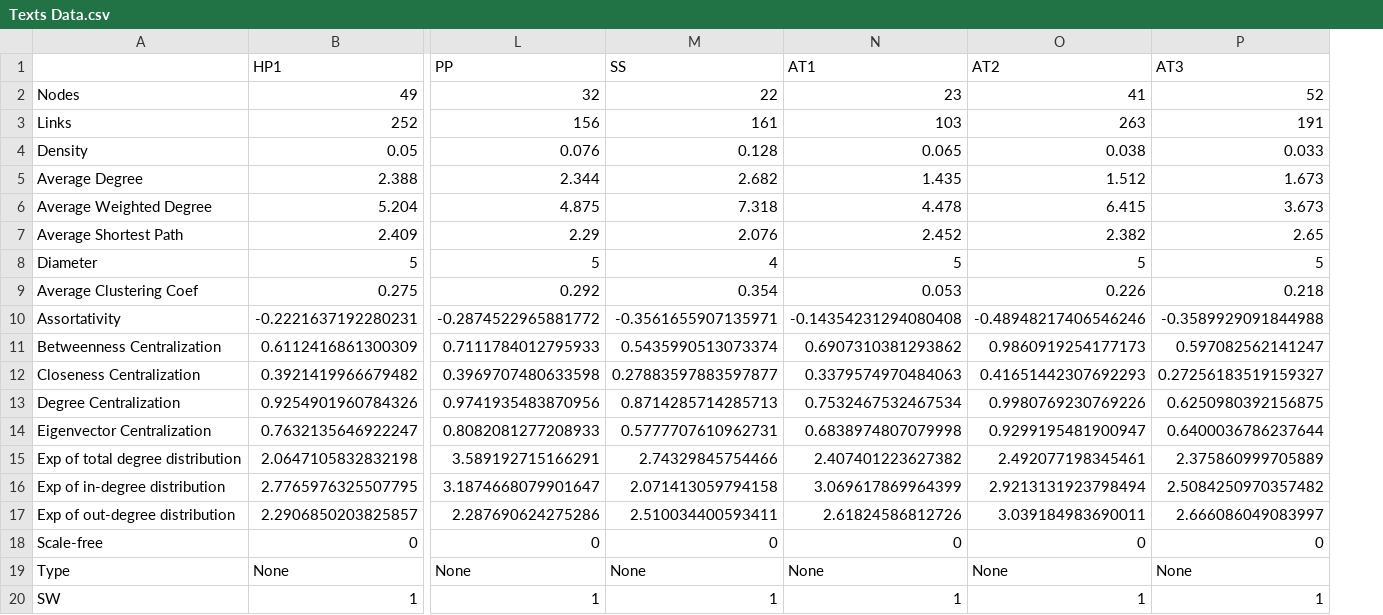
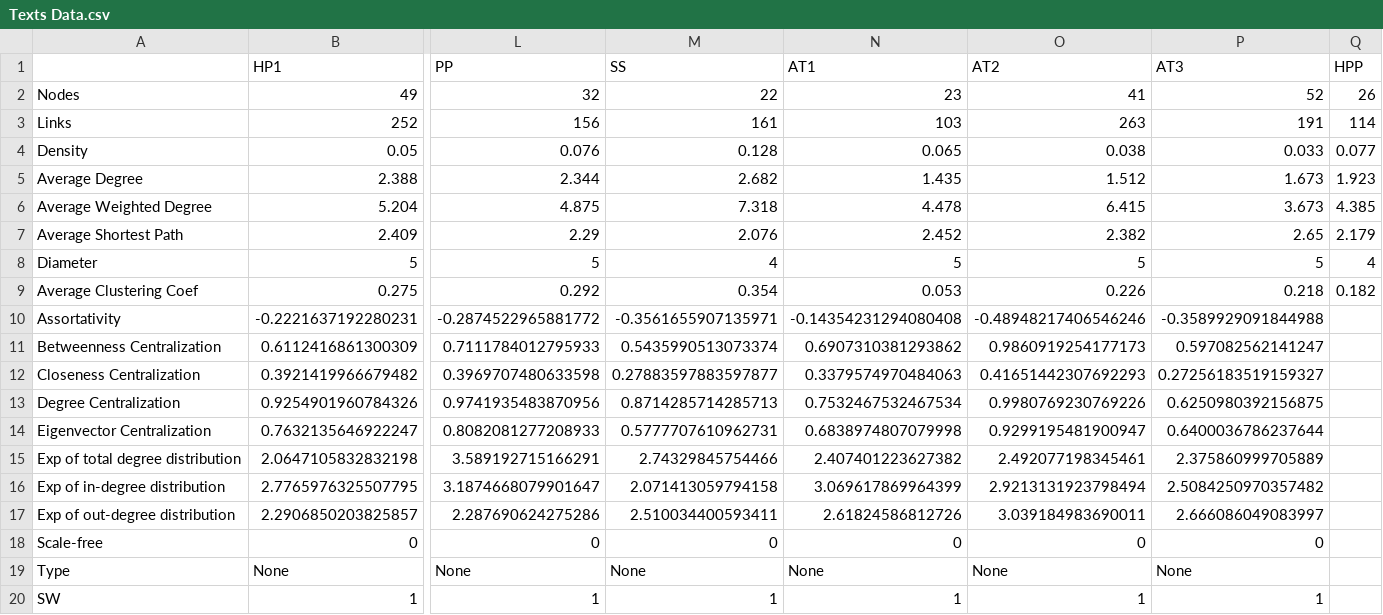
Before and after one commit to ArtyomKrivtsov/sharing-github, a CSV file: Data/Texts Data.csv, drawn as a sheet; only a part is shown, gaps mark what is left out; the diff names each change by its address in the sheet, - before the commit and + after, or states it on an @@ line.

Commit message:
Add files via upload

```diff
--- a/Data/Texts Data.csv
+++ b/Data/Texts Data.csv
+column Q (HPP), rows 2-9: 26 | 114 | 0.077 | 1.923 | 4.385 | 2.179 | 4 | 0.182
```
